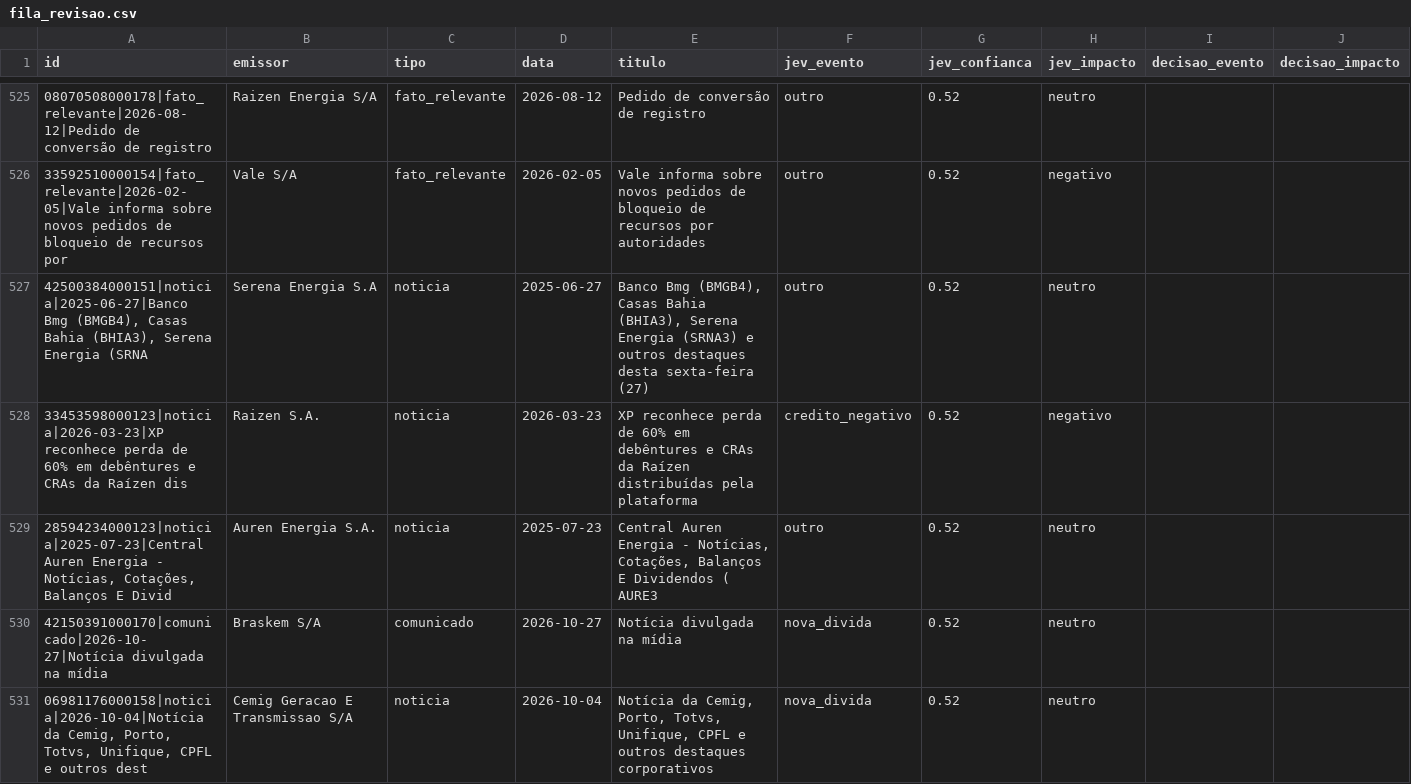
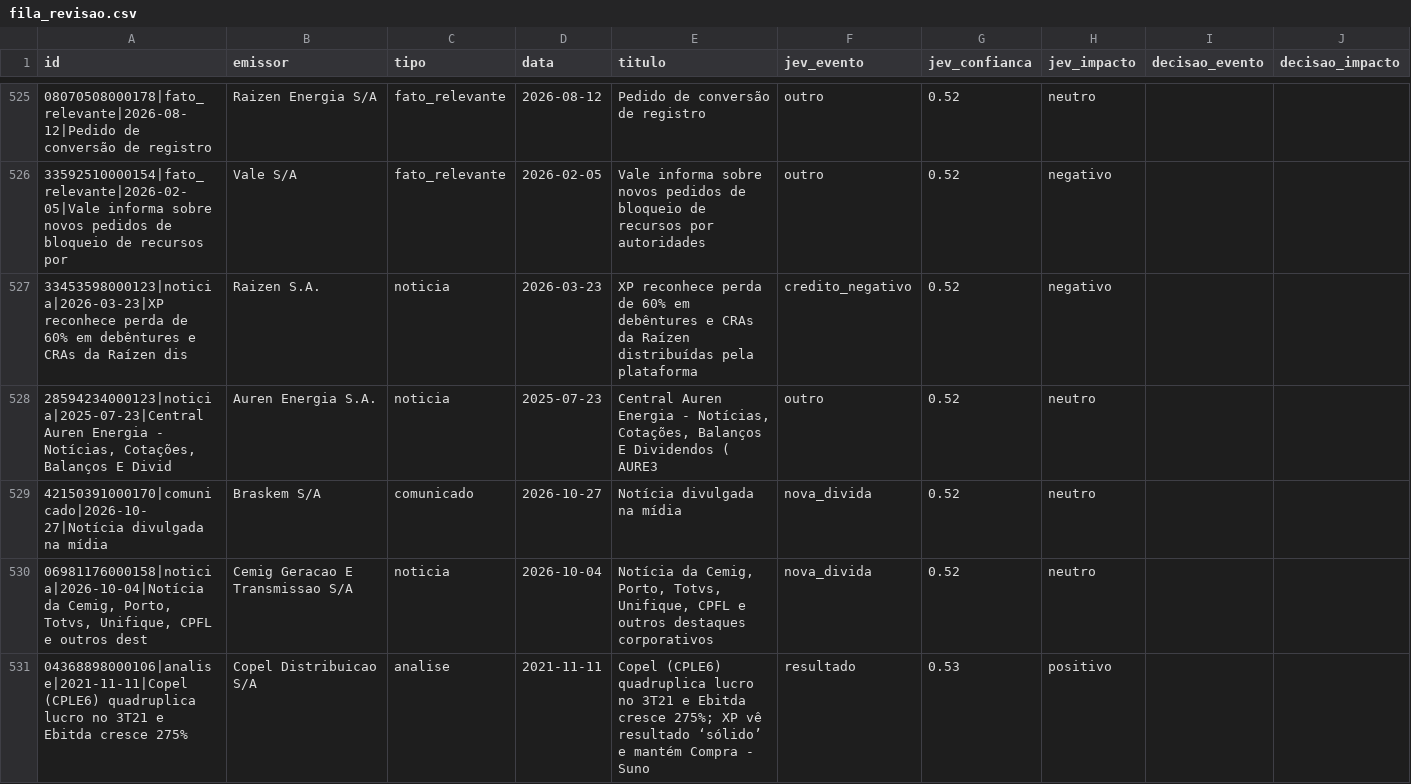
Before and after one commit to alissondpoliveira/grafo-credito, a CSV file: dados/derivados/jev/fila_revisao.csv, drawn as a sheet; only a part is shown, gaps mark what is left out; the shorter side is filled out with more unchanged rows; removed rows and columns are numbered as before the commit, all else as after; the diff covers the shown part only; the diff names each change by its address in the sheet, - before the commit and + after, or states it on an @@ line.

```diff
--- a/dados/derivados/jev/fila_revisao.csv
+++ b/dados/derivados/jev/fila_revisao.csv
-row 527: 42500384000151|noticia|2025-06-27|Banco Bmg (BMGB4), Casas Bahia (BHIA3), Serena Energia (SRNA | Serena Energia S.A | noticia | 2025-06-27 | Banco Bmg (BMGB4), Casas Bahia (BHIA3), Serena Energia (SRNA3) e outros destaques desta sexta-feira (27) | outro | 0.52 | neutro
```
Also changed, not shown: 6 added rows and 11 removed rows elsewhere in this file, dados/derivados/atributos_emissor.csv, 6 other files.
